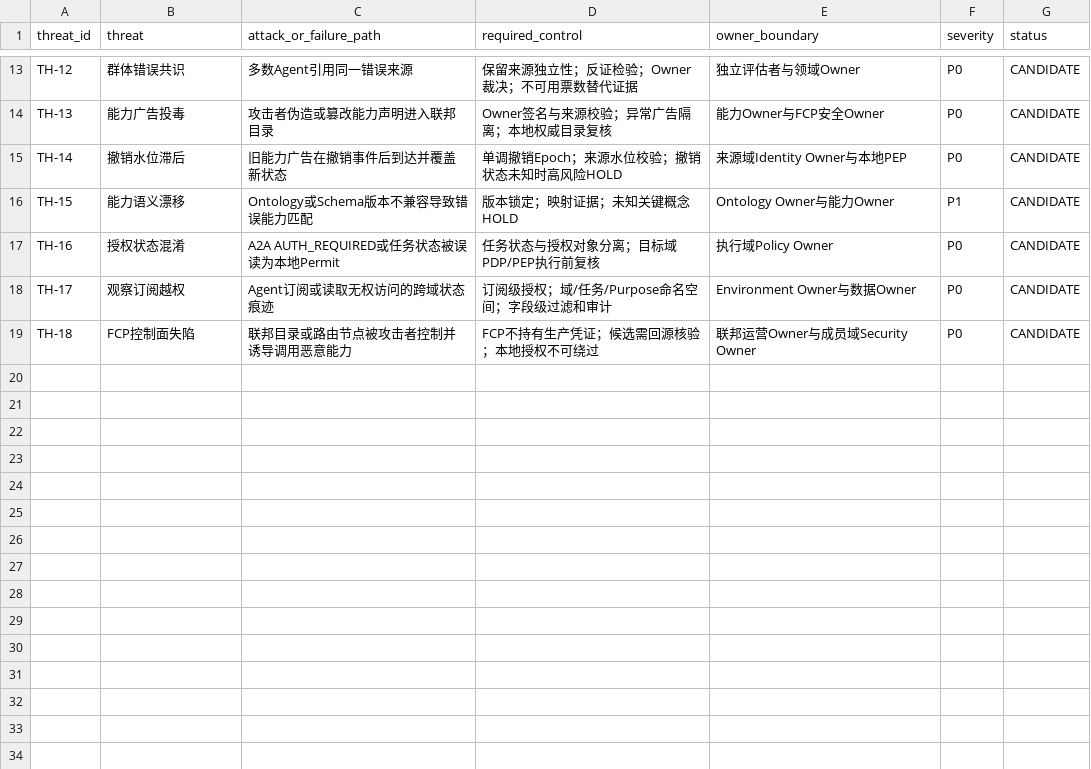
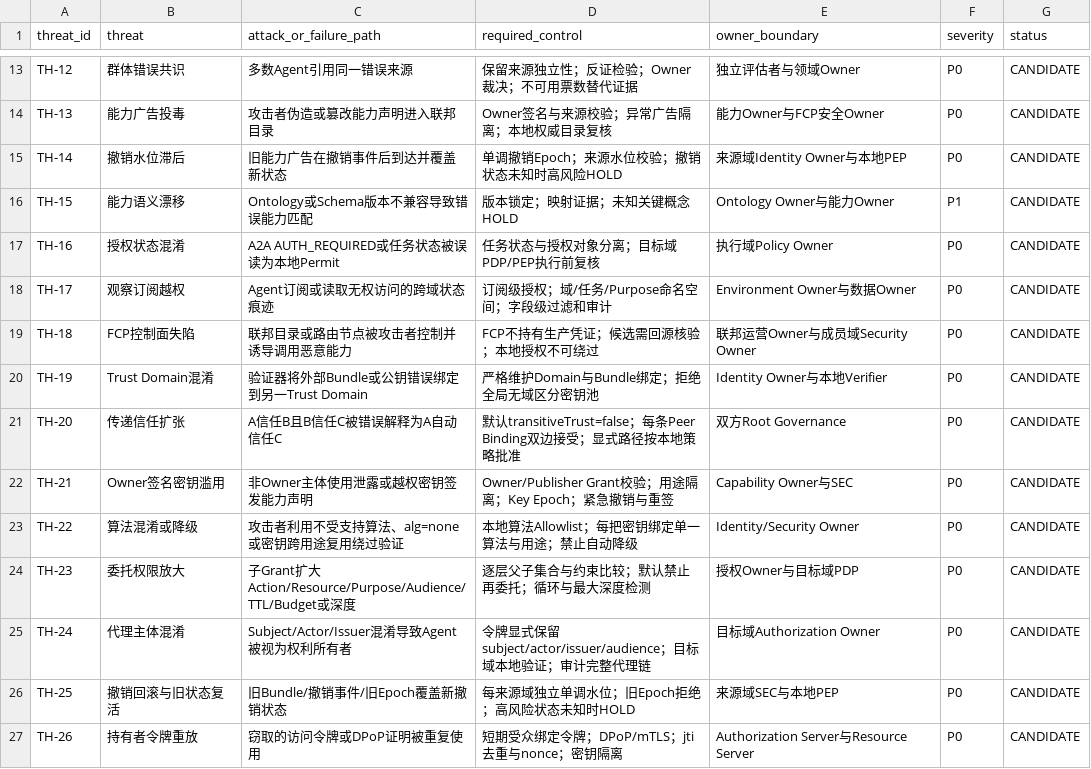
Before and after one commit to yixuan2016/Personal_AI_Infrastructure, a CSV file: Architecture-Research/Agent-Ecology/V1.9/04_威胁与治理边界.csv, drawn as a sheet; only a part is shown, gaps mark what is left out; the diff names each change by its address in the sheet, - before the commit and + after, or states it on an @@ line.

Commit message:
docs(agent-ecology): extend V1.9 threat matrix for trust and delegation risks

```diff
--- a/Architecture-Research/Agent-Ecology/V1.9/04_威胁与治理边界.csv
+++ b/Architecture-Research/Agent-Ecology/V1.9/04_威胁与治理边界.csv
+row 20: TH-19 | Trust Domain混淆 | 验证器将外部Bundle或公钥错误绑定到另一Trust Domain | 严格维护Domain与Bundle绑定；拒绝全局无域区分密钥池 | Identity Owner与本地Verifier | P0 | CANDIDATE
+row 21: TH-20 | 传递信任扩张 | A信任B且B信任C被错误解释为A自动信任C | 默认transitiveTrust=false；每条Peer Binding双边接受；显式路径按本地策略批准 | 双方Root Governance | P0 | CANDIDATE
+row 22: TH-21 | Owner签名密钥滥用 | 非Owner主体使用泄露或越权密钥签发能力声明 | Owner/Publisher Grant校验；用途隔离；Key Epoch；紧急撤销与重签 | Capability Owner与SEC | P0 | CANDIDATE
+row 23: TH-22 | 算法混淆或降级 | 攻击者利用不受支持算法、alg=none或密钥跨用途复用绕过验证 | 本地算法Allowlist；每把密钥绑定单一算法与用途；禁止自动降级 | Identity/Security Owner | P0 | CANDIDATE
+row 24: TH-23 | 委托权限放大 | 子Grant扩大Action/Resource/Purpose/Audience/TTL/Budget或深度 | 逐层父子集合与约束比较；默认禁止再委托；循环与最大深度检测 | 授权Owner与目标域PDP | P0 | CANDIDATE
+row 25: TH-24 | 代理主体混淆 | Subject/Actor/Issuer混淆导致Agent被视为权利所有者 | 令牌显式保留subject/actor/issuer/audience；目标域本地验证；审计完整代理链 | 目标域Authorization Owner | P0 | CANDIDATE
+row 26: TH-25 | 撤销回滚与旧状态复活 | 旧Bundle/撤销事件/旧Epoch覆盖新撤销状态 | 每来源域独立单调水位；旧Epoch拒绝；高风险状态未知时HOLD | 来源域SEC与本地PEP | P0 | CANDIDATE
+row 27: TH-26 | 持有者令牌重放 | 窃取的访问令牌或DPoP证明被重复使用 | 短期受众绑定令牌；DPoP/mTLS；jti去重与nonce；密钥隔离 | Authorization Server与Resource Server | P0 | CANDIDATE
```
